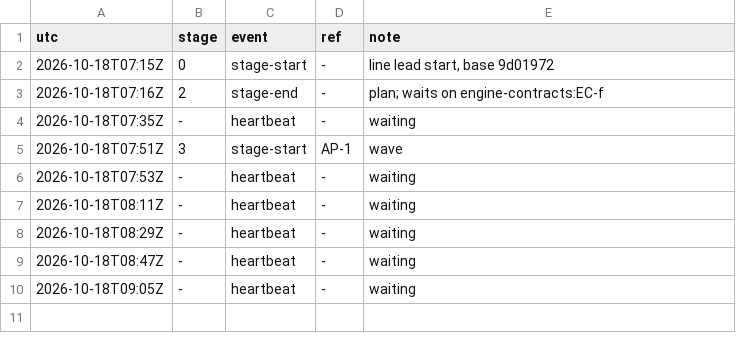
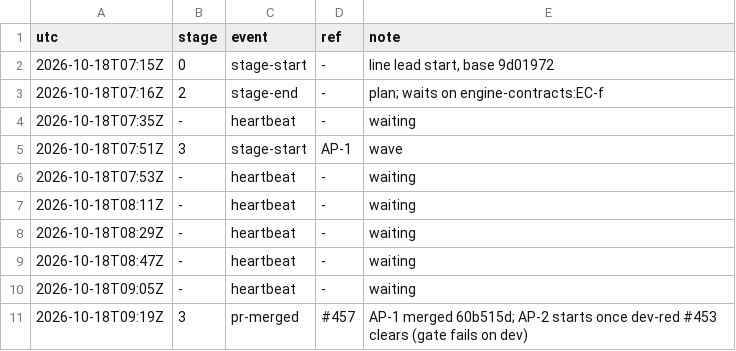
Before and after one commit to qbtrix/creative-core, a TSV file: docs/leads/animate-properties/timeline.tsv, drawn as a sheet; the diff names each change by its address in the sheet, - before the commit and + after, or states it on an @@ line.

Commit message:
chore(lead): animate-properties pr-merged #457

```diff
--- a/docs/leads/animate-properties/timeline.tsv
+++ b/docs/leads/animate-properties/timeline.tsv
+row 11: 2026-10-18T09:19Z | 3 | pr-merged | #457 | AP-1 merged 60b515d; AP-2 starts once dev-red #453 clears (gate fails on dev)
```
